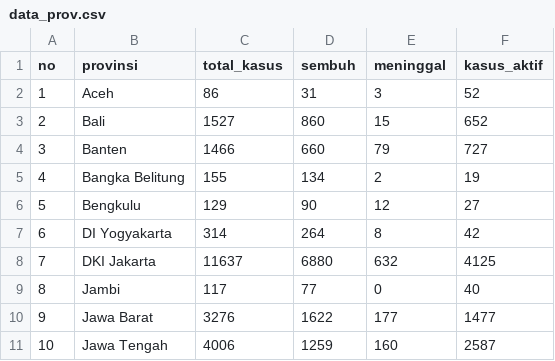
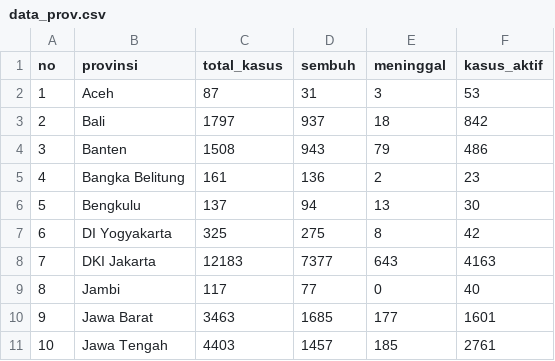
Before and after one commit to profaris22/CovidID, a CSV file: data_prov.csv, drawn as a sheet; only a part is shown; the diff covers the shown part only.

Commit message:
Update data_prov.csv

```diff
--- a/data_prov.csv
+++ b/data_prov.csv
@@ -1,11 +1,11 @@
 no,provinsi,total_kasus,sembuh,meninggal,kasus_aktif
-1,Aceh,86,31,3,52
-2,Bali,1527,860,15,652
-3,Banten,1466,660,79,727
-4,Bangka Belitung,155,134,2,19
-5,Bengkulu,129,90,12,27
-6,DI Yogyakarta,314,264,8,42
-7,DKI Jakarta,11637,6880,632,4125
+1,Aceh,87,31,3,53
+2,Bali,1797,937,18,842
+3,Banten,1508,943,79,486
+4,Bangka Belitung,161,136,2,23
+5,Bengkulu,137,94,13,30
+6,DI Yogyakarta,325,275,8,42
+7,DKI Jakarta,12183,7377,643,4163
 8,Jambi,117,77,0,40
-9,Jawa Barat,3276,1622,177,1477
-10,Jawa Tengah,4006,1259,160,2587
+9,Jawa Barat,3463,1685,177,1601
+10,Jawa Tengah,4403,1457,185,2761
```
Also changed, not shown: 85 edited cells elsewhere in this file.
